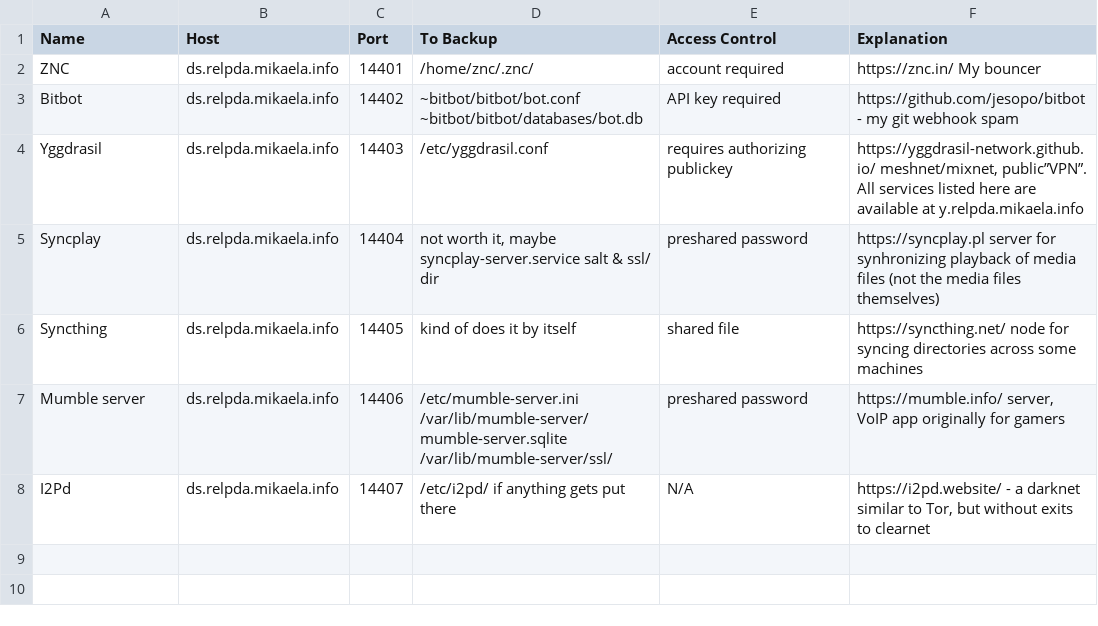
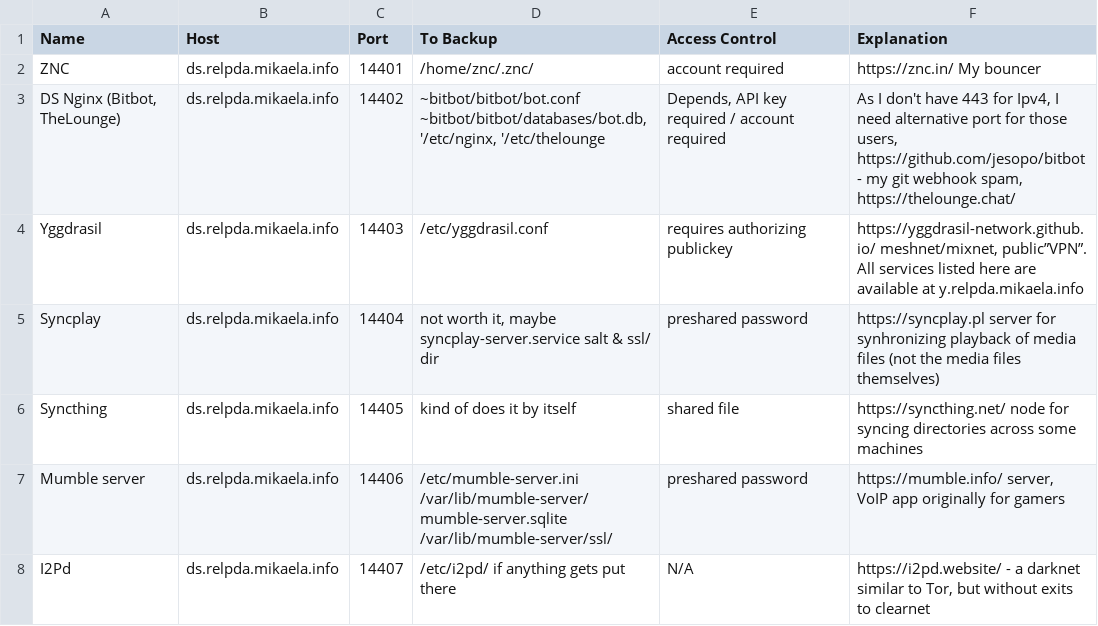
Before and after one commit to Mikaela/gist, a CSV file: relpda/services.csv, drawn as a sheet.

Commit message:
relpda/services: update bitbot to nginx which it actually is

```diff
--- a/relpda/services.csv
+++ b/relpda/services.csv
@@ -2,3 +2,3 @@ Name,Host,Port,To Backup,Access Control,Explanation
 ZNC,ds.relpda.mikaela.info,14401,/home/znc/.znc/,account required,https://znc.in/ My bouncer
-Bitbot,ds.relpda.mikaela.info,14402,~bitbot/bitbot/bot.conf ~bitbot/bitbot/databases/bot.db ,API key required,https://github.com/jesopo/bitbot - my git webhook spam
+"DS Nginx (Bitbot, TheLounge)",ds.relpda.mikaela.info,14402,"~bitbot/bitbot/bot.conf ~bitbot/bitbot/databases/bot.db, '/etc/nginx, '/etc/thelounge","Depends, API key required / account required","As I don't have 443 for Ipv4, I need alternative port for those users, https://github.com/jesopo/bitbot - my git webhook spam, https://thelounge.chat/"
 Yggdrasil,ds.relpda.mikaela.info,14403,/etc/yggdrasil.conf,requires authorizing publickey,"https://yggdrasil-network.github.io/ meshnet/mixnet, public”VPN”. All services listed here are available at y.relpda.mikaela.info"
```
